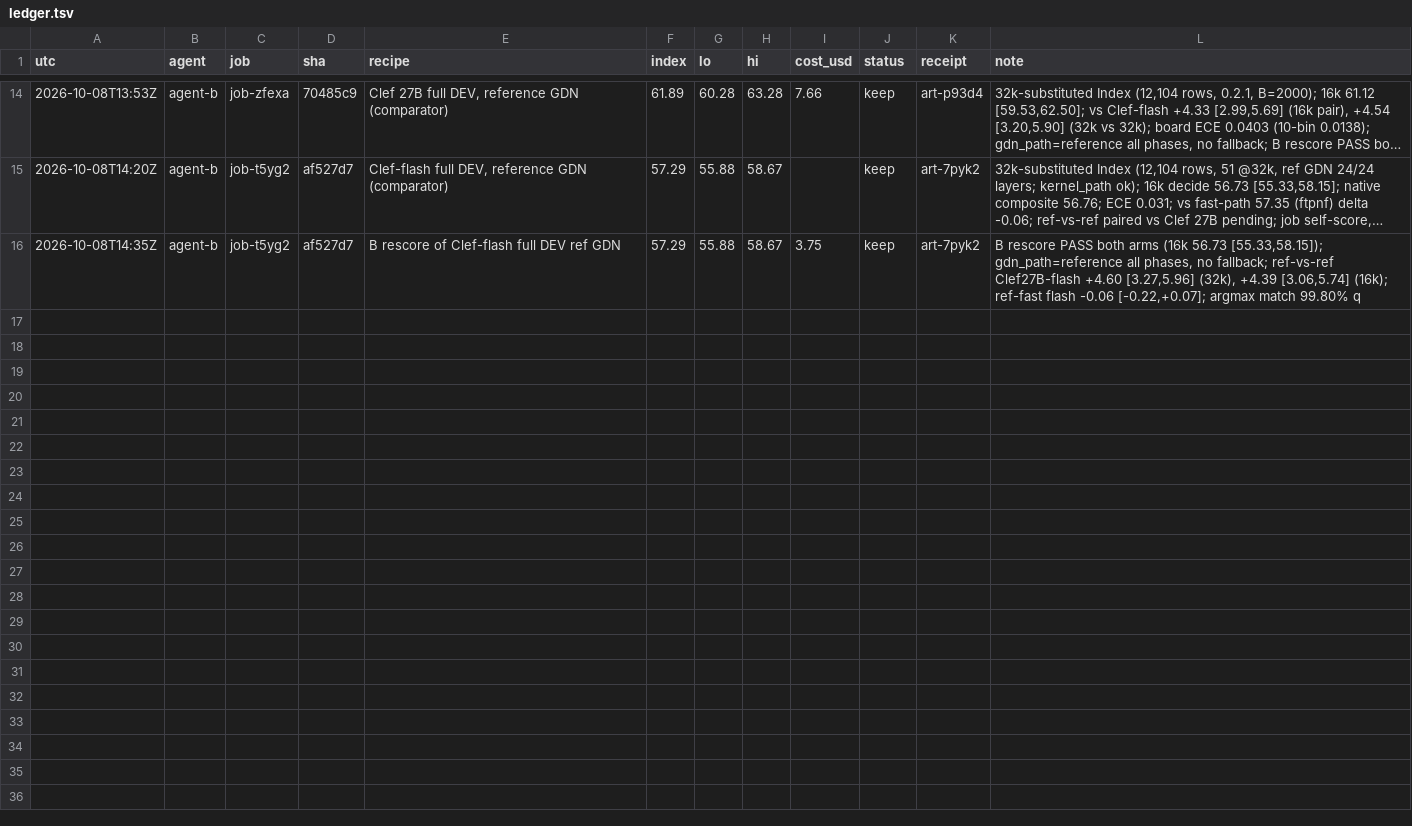
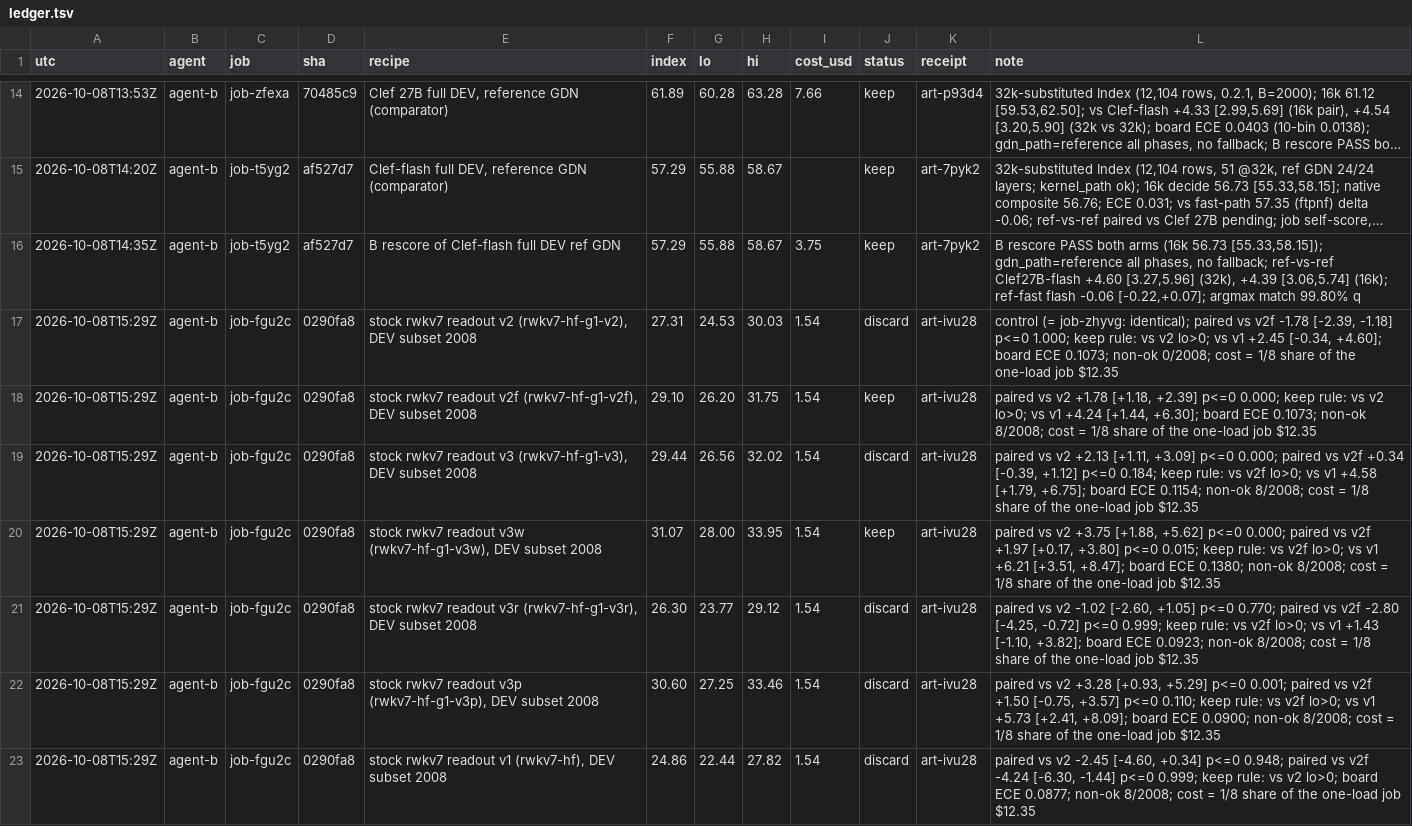
Before and after one commit to apumutyala/State-Space-Decision-Model, a TSV file: results/ledger.tsv, drawn as a sheet; only a part is shown, gaps mark what is left out; long unchanged cells end in …; the diff covers the shown part only.

Commit message:
ledger: R3 fgu2c landed (v3w 31.07 keep, v2f keep); DEAD_ENDS v3r/v3c; FD smoke claim

```diff
--- a/results/ledger.tsv
+++ b/results/ledger.tsv
@@ -16 +16,8 @@ utc	agent	job	sha	recipe	index	lo	hi	cost_usd	status	receipt	note
 2026-10-08T14:35Z	agent-b	job-t5yg2	af527d7	B rescore of Clef-flash full DEV ref GDN	57.29	55.88	58.67	3.75	keep	art-7pyk2	B rescore PASS both arms (16k 56.73 [55.33,58.15]); gdn_path=reference all phases, no fallback; ref-vs-ref Clef27B-flash +4.60 [3.27,5.96] (32k), +4.39 [3.06,5.74] (16k); ref-fast flash -0.06 [-0.22,+0.07]; argmax match 99.80% q
+2026-10-08T15:29Z	agent-b	job-fgu2c	0290fa8	stock rwkv7 readout v2 (rwkv7-hf-g1-v2), DEV subset 2008	27.31	24.53	30.03	1.54	discard	art-ivu28	control (= job-zhyvg: identical); paired vs v2f -1.78 [-2.39, -1.18] p<=0 1.000; keep rule: vs v2 lo>0; vs v1 +2.45 [-0.34, +4.60]; board ECE 0.1073; non-ok 0/2008; cost = 1/8 share of the one-load job $12.35
+2026-10-08T15:29Z	agent-b	job-fgu2c	0290fa8	stock rwkv7 readout v2f (rwkv7-hf-g1-v2f), DEV subset 2008	29.10	26.20	31.75	1.54	keep	art-ivu28	paired vs v2 +1.78 [+1.18, +2.39] p<=0 0.000; keep rule: vs v2 lo>0; vs v1 +4.24 [+1.44, +6.30]; board ECE 0.1073; non-ok 8/2008; cost = 1/8 share of the one-load job $12.35
+2026-10-08T15:29Z	agent-b	job-fgu2c	0290fa8	stock rwkv7 readout v3 (rwkv7-hf-g1-v3), DEV subset 2008	29.44	26.56	32.02	1.54	discard	art-ivu28	paired vs v2 +2.13 [+1.11, +3.09] p<=0 0.000; paired vs v2f +0.34 [-0.39, +1.12] p<=0 0.184; keep rule: vs v2f lo>0; vs v1 +4.58 [+1.79, +6.75]; board ECE 0.1154; non-ok 8/2008; cost = 1/8 share of the one-load job $12.35
+2026-10-08T15:29Z	agent-b	job-fgu2c	0290fa8	stock rwkv7 readout v3w (rwkv7-hf-g1-v3w), DEV subset 2008	31.07	28.00	33.95	1.54	keep	art-ivu28	paired vs v2 +3.75 [+1.88, +5.62] p<=0 0.000; paired vs v2f +1.97 [+0.17, +3.80] p<=0 0.015; keep rule: vs v2f lo>0; vs v1 +6.21 [+3.51, +8.47]; board ECE 0.1380; non-ok 8/2008; cost = 1/8 share of the one-load job $12.35
+2026-10-08T15:29Z	agent-b	job-fgu2c	0290fa8	stock rwkv7 readout v3r (rwkv7-hf-g1-v3r), DEV subset 2008	26.30	23.77	29.12	1.54	discard	art-ivu28	paired vs v2 -1.02 [-2.60, +1.05] p<=0 0.770; paired vs v2f -2.80 [-4.25, -0.72] p<=0 0.999; keep rule: vs v2f lo>0; vs v1 +1.43 [-1.10, +3.82]; board ECE 0.0923; non-ok 8/2008; cost = 1/8 share of the one-load job $12.35
+2026-10-08T15:29Z	agent-b	job-fgu2c	0290fa8	stock rwkv7 readout v3p (rwkv7-hf-g1-v3p), DEV subset 2008	30.60	27.25	33.46	1.54	discard	art-ivu28	paired vs v2 +3.28 [+0.93, +5.29] p<=0 0.001; paired vs v2f +1.50 [-0.75, +3.57] p<=0 0.110; keep rule: vs v2f lo>0; vs v1 +5.73 [+2.41, +8.09]; board ECE 0.0900; non-ok 8/2008; cost = 1/8 share of the one-load job $12.35
+2026-10-08T15:29Z	agent-b	job-fgu2c	0290fa8	stock rwkv7 readout v1 (rwkv7-hf), DEV subset 2008	24.86	22.44	27.82	1.54	discard	art-ivu28	paired vs v2 -2.45 [-4.60, +0.34] p<=0 0.948; paired vs v2f -4.24 [-6.30, -1.44] p<=0 0.999; keep rule: vs v2 lo>0; board ECE 0.0877; non-ok 8/2008; cost = 1/8 share of the one-load job $12.35
```
Also changed, not shown: 7 added rows elsewhere in this file, 3 other files.
